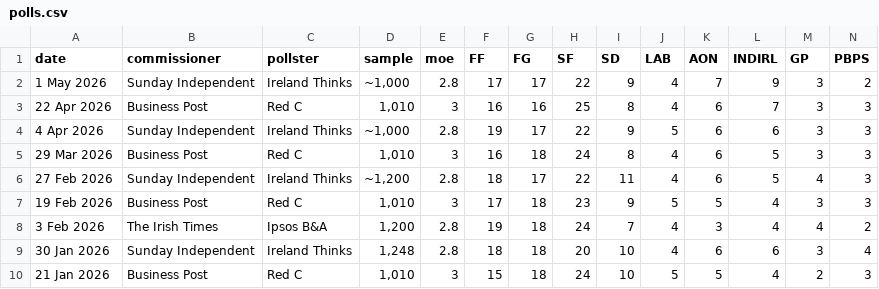
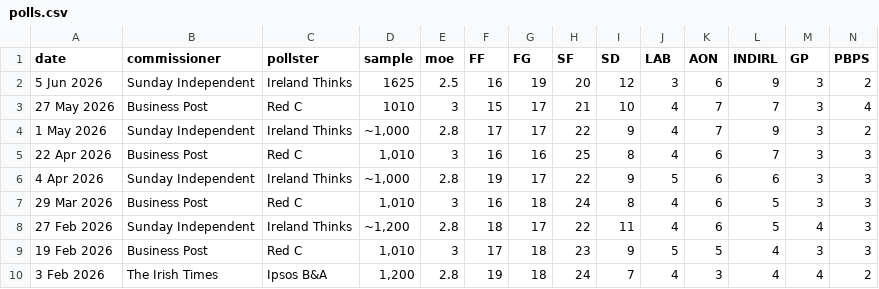
Before and after one commit to irelandvotes/platform, a CSV file: public/data/polling/ireland/dail/polls.csv, drawn as a sheet; only a part is shown; the shorter side is filled out with more unchanged rows; rows hold the shown columns only; the diff names each change by its address in the sheet, - before the commit and + after, or states it on an @@ line.

Commit message:
polling

```diff
--- a/public/data/polling/ireland/dail/polls.csv
+++ b/public/data/polling/ireland/dail/polls.csv
+row 2: 5 Jun 2026 | Sunday Independent | Ireland Thinks | 1625 | 2.5 | 16 | 19 | 20 | 12 | 3 | 6 | 9 | 3 | 2
+row 3: 27 May 2026 | Business Post | Red C | 1010 | 3 | 15 | 17 | 21 | 10 | 4 | 7 | 7 | 3 | 4
```
